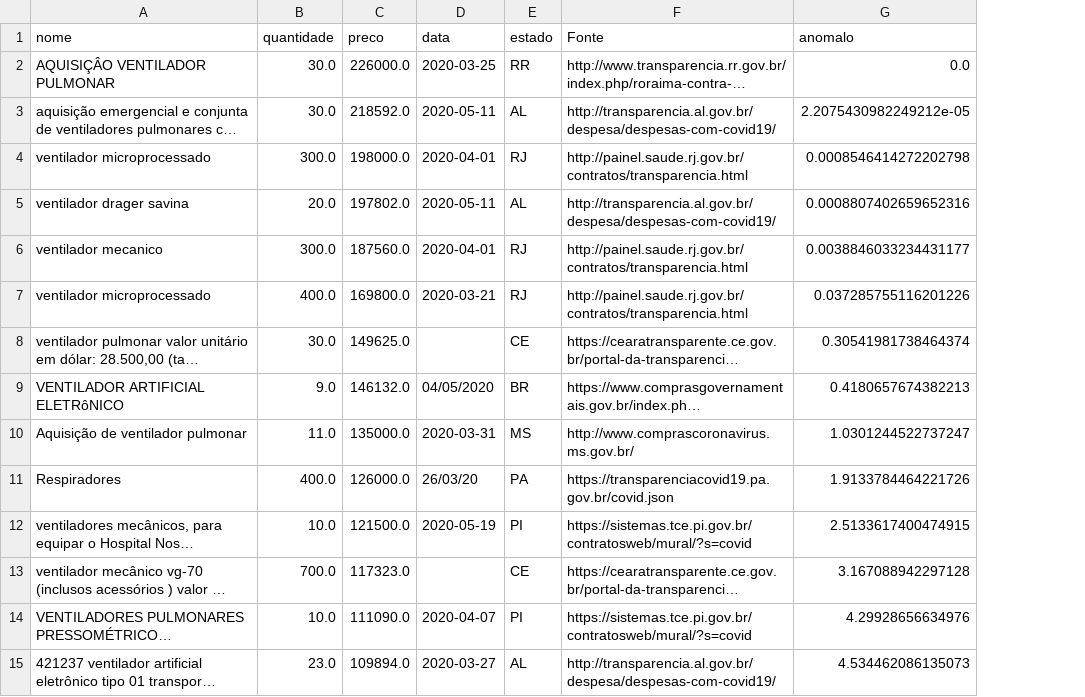
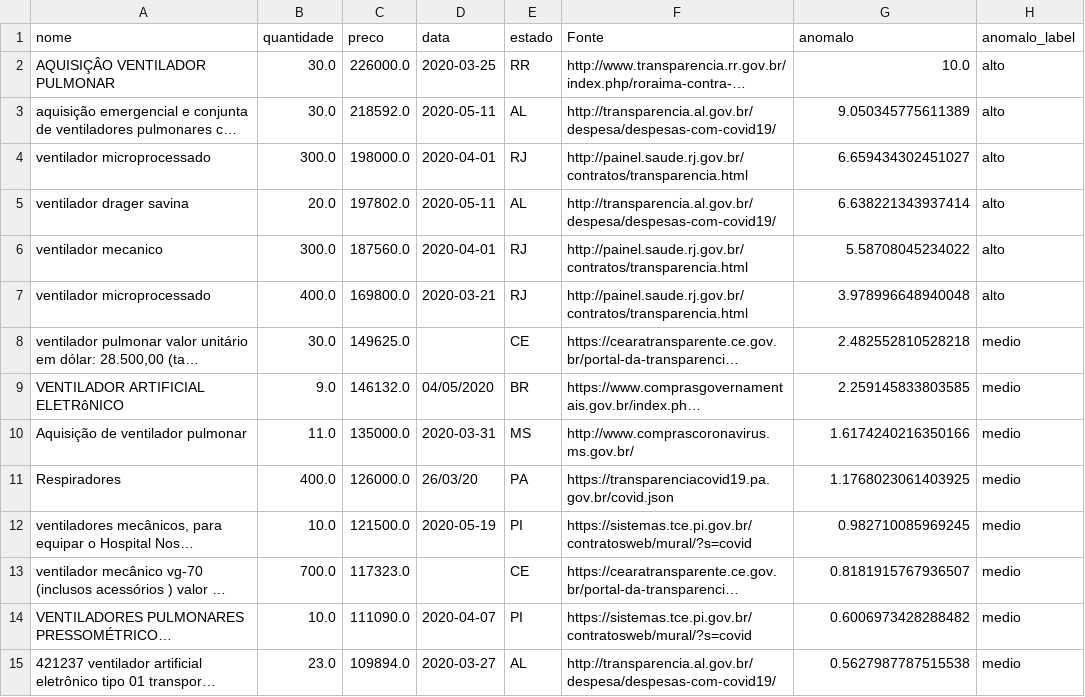
Before and after one commit to Covid404/IARA, a CSV file: predictions/predictions.csv, drawn as a sheet; only a part is shown; long unchanged cells end in …; the diff covers the shown part only; the diff names each change by its address in the sheet, - before the commit and + after, or states it on an @@ line.

Commit message:
Invert anomaly score and add anomaly label

```diff
--- a/predictions/predictions.csv
+++ b/predictions/predictions.csv
+column H (anomalo_label), rows 2-15: alto | alto | alto | alto | alto | alto | medio | medio | medio | medio | medio | medio | medio | medio
-G2 (anomalo): 0.0
+G2 (anomalo): 10.0
-G3 (anomalo): 2.2075430982249212e-05
+G3 (anomalo): 9.050345775611389
-G4 (anomalo): 0.0008546414272202798
+G4 (anomalo): 6.659434302451027
-G5 (anomalo): 0.0008807402659652316
+G5 (anomalo): 6.638221343937414
-G6 (anomalo): 0.0038846033234431177
+G6 (anomalo): 5.58708045234022
-G7 (anomalo): 0.037285755116201226
+G7 (anomalo): 3.978996648940048
-G8 (anomalo): 0.30541981738464374
+G8 (anomalo): 2.482552810528218
-G9 (anomalo): 0.4180657674382213
+G9 (anomalo): 2.259145833803585
-G10 (anomalo): 1.0301244522737247
+G10 (anomalo): 1.6174240216350166
-G11 (anomalo): 1.9133784464221726
+G11 (anomalo): 1.1768023061403925
-G12 (anomalo): 2.5133617400474915
+G12 (anomalo): 0.982710085969245
-G13 (anomalo): 3.167088942297128
+G13 (anomalo): 0.8181915767936507
-G14 (anomalo): 4.29928656634976
+G14 (anomalo): 0.6006973428288482
-G15 (anomalo): 4.534462086135073
+G15 (anomalo): 0.5627987787515538
```
Also changed, not shown: 58 edited cells elsewhere in this file, 1 other file.
